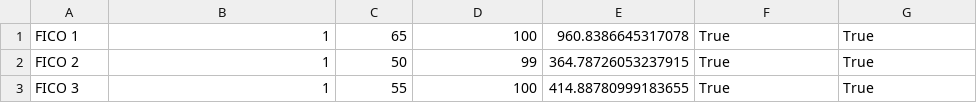
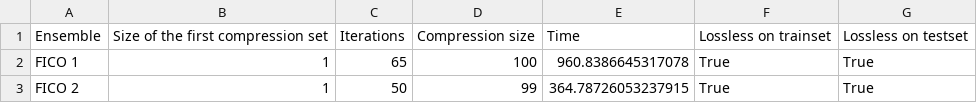
Before and after one commit to Idriss-Malek/RFC, a CSV file: results/compression_fullspace.csv, drawn as a sheet; only a part is shown; the shorter side is filled out with more unchanged rows; the diff names each change by its address in the sheet, - before the commit and + after, or states it on an @@ line.

Commit message:
rename

```diff
--- a/results/compression_fullspace.csv
+++ b/results/compression_fullspace.csv
+row 1: Ensemble | Size of the first compression set | Iterations | Compression size | Time | Lossless on trainset | Lossless on testset
```
